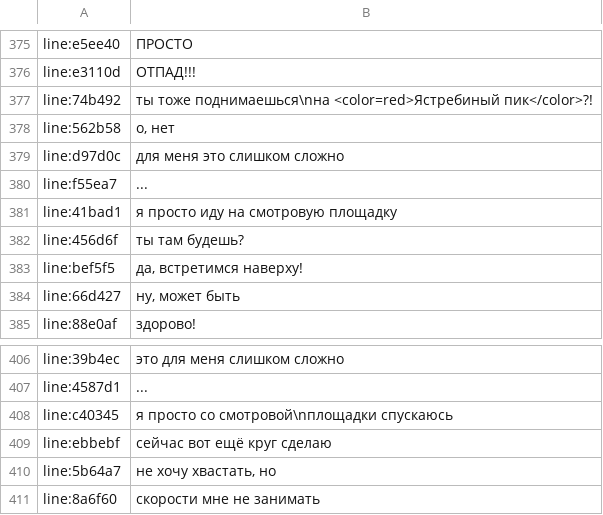
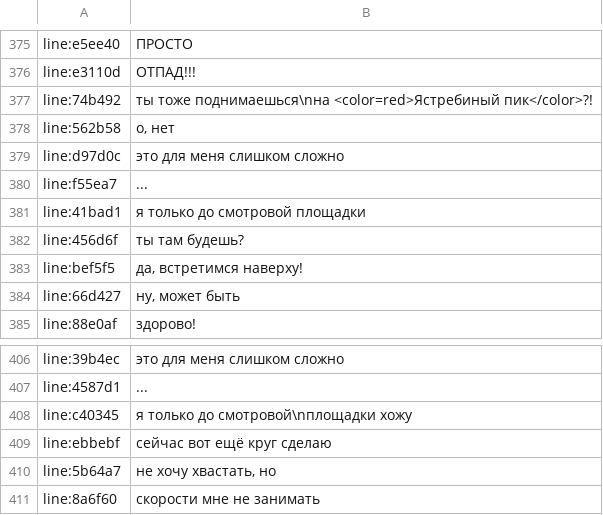
Before and after one commit to lotva/ashorthike-ru, a CSV file: LANG_Russian.yarn_lines.csv, drawn as a sheet; only a part is shown, gaps mark what is left out.

```diff
--- a/LANG_Russian.yarn_lines.csv
+++ b/LANG_Russian.yarn_lines.csv
@@ -378,5 +378,5 @@ line:74b492,ты тоже поднимаешься\nна <color=red>Ястреб
 line:562b58,"о, нет"
-line:d97d0c,для меня это слишком сложно
+line:d97d0c,это для меня слишком сложно
 line:f55ea7,...
-line:41bad1,я просто иду на смотровую площадку
+line:41bad1,я только до смотровой площадки
 line:456d6f,ты там будешь?
@@ -407,3 +407,3 @@ line:39b4ec,это для меня слишком сложно
 line:4587d1,...
-line:c40345,я просто со смотровой\nплощадки спускаюсь
+line:c40345,я только до смотровой\nплощадки хожу
 line:ebbebf,сейчас вот ещё круг сделаю
```
Also changed, not shown: old/LANG_Russian.yarn_lines.csv.
